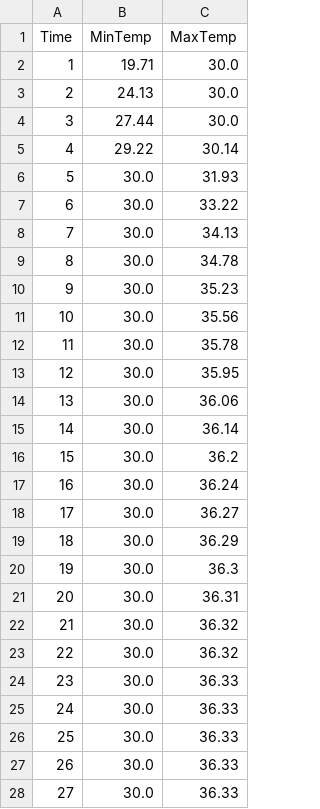
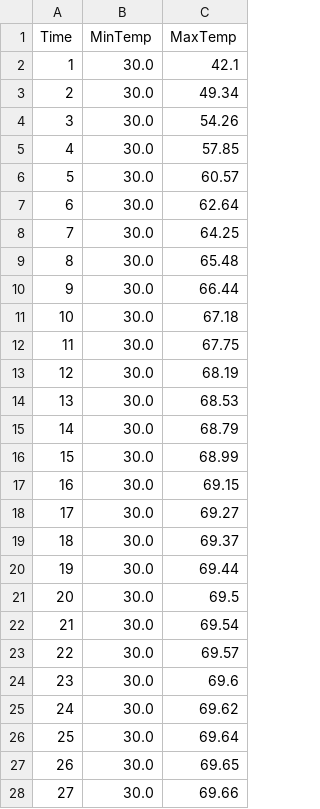
Before and after one commit to MrNtex/Finite-Elements-Method, a CSV file: simulation_optimized.csv, drawn as a sheet; only a part is shown; the diff covers the shown part only.

Commit message:
feat: Enhance element properties by adding density and specific heat capacity, and update simulation results

```diff
--- a/simulation_optimized.csv
+++ b/simulation_optimized.csv
@@ -1,28 +1,28 @@
 Time,MinTemp,MaxTemp
-1,19.71,30.0
-2,24.13,30.0
-3,27.44,30.0
-4,29.22,30.14
-5,30.0,31.93
-6,30.0,33.22
-7,30.0,34.13
-8,30.0,34.78
-9,30.0,35.23
-10,30.0,35.56
-11,30.0,35.78
-12,30.0,35.95
-13,30.0,36.06
-14,30.0,36.14
-15,30.0,36.2
-16,30.0,36.24
-17,30.0,36.27
-18,30.0,36.29
-19,30.0,36.3
-20,30.0,36.31
-21,30.0,36.32
-22,30.0,36.32
-23,30.0,36.33
-24,30.0,36.33
-25,30.0,36.33
-26,30.0,36.33
-27,30.0,36.33
+1,30.0,42.1
+2,30.0,49.34
+3,30.0,54.26
+4,30.0,57.85
+5,30.0,60.57
+6,30.0,62.64
+7,30.0,64.25
+8,30.0,65.48
+9,30.0,66.44
+10,30.0,67.18
+11,30.0,67.75
+12,30.0,68.19
+13,30.0,68.53
+14,30.0,68.79
+15,30.0,68.99
+16,30.0,69.15
+17,30.0,69.27
+18,30.0,69.37
+19,30.0,69.44
+20,30.0,69.5
+21,30.0,69.54
+22,30.0,69.57
+23,30.0,69.6
+24,30.0,69.62
+25,30.0,69.64
+26,30.0,69.65
+27,30.0,69.66
```
Also changed, not shown: 23 edited cells elsewhere in this file, 5 other files.
